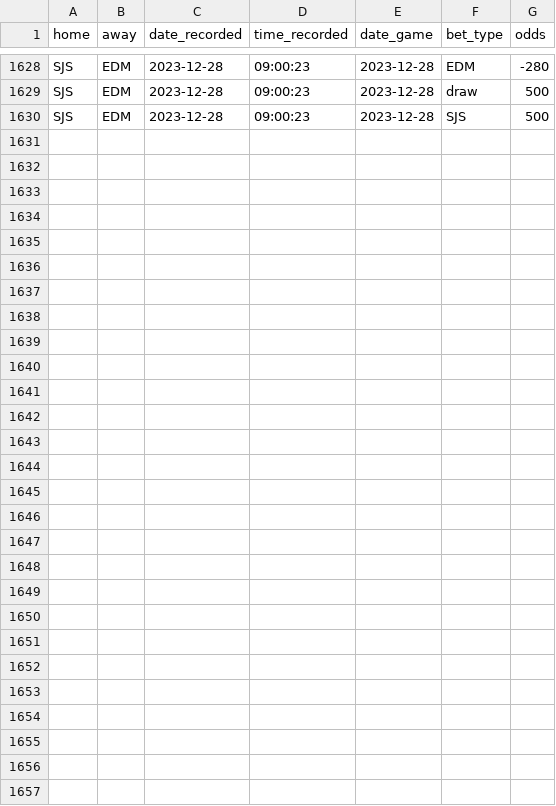
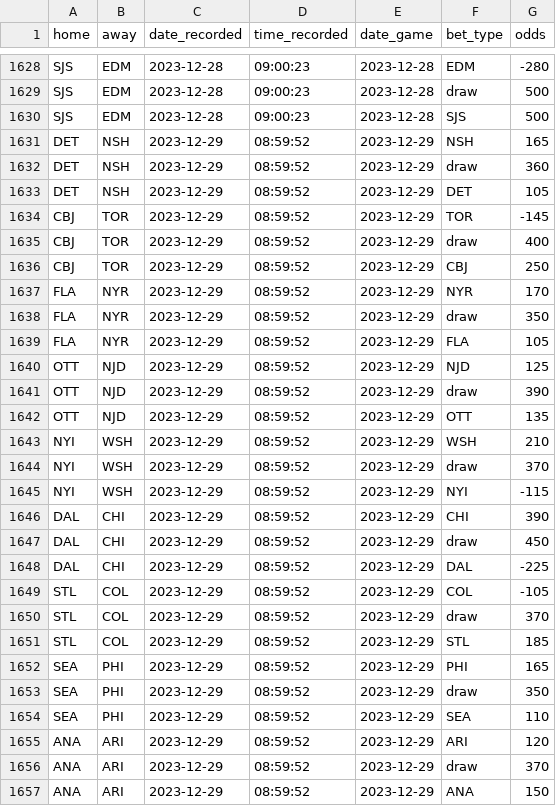
Before and after one commit to michalekb11/NHL-expected-goals, a CSV file: data/daily/odds/60min_odds.csv, drawn as a sheet; only a part is shown, gaps mark what is left out.

Commit message:
daily scrape

```diff
--- a/data/daily/odds/60min_odds.csv
+++ b/data/daily/odds/60min_odds.csv
@@ -1630 +1630,28 @@ SJS,EDM,2023-12-28,09:00:23,2023-12-28,draw,500
 SJS,EDM,2023-12-28,09:00:23,2023-12-28,SJS,500
+DET,NSH,2023-12-29,08:59:52,2023-12-29,NSH,165
+DET,NSH,2023-12-29,08:59:52,2023-12-29,draw,360
+DET,NSH,2023-12-29,08:59:52,2023-12-29,DET,105
+CBJ,TOR,2023-12-29,08:59:52,2023-12-29,TOR,-145
+CBJ,TOR,2023-12-29,08:59:52,2023-12-29,draw,400
+CBJ,TOR,2023-12-29,08:59:52,2023-12-29,CBJ,250
+FLA,NYR,2023-12-29,08:59:52,2023-12-29,NYR,170
+FLA,NYR,2023-12-29,08:59:52,2023-12-29,draw,350
+FLA,NYR,2023-12-29,08:59:52,2023-12-29,FLA,105
+OTT,NJD,2023-12-29,08:59:52,2023-12-29,NJD,125
+OTT,NJD,2023-12-29,08:59:52,2023-12-29,draw,390
+OTT,NJD,2023-12-29,08:59:52,2023-12-29,OTT,135
+NYI,WSH,2023-12-29,08:59:52,2023-12-29,WSH,210
+NYI,WSH,2023-12-29,08:59:52,2023-12-29,draw,370
+NYI,WSH,2023-12-29,08:59:52,2023-12-29,NYI,-115
+DAL,CHI,2023-12-29,08:59:52,2023-12-29,CHI,390
+DAL,CHI,2023-12-29,08:59:52,2023-12-29,draw,450
+DAL,CHI,2023-12-29,08:59:52,2023-12-29,DAL,-225
+STL,COL,2023-12-29,08:59:52,2023-12-29,COL,-105
+STL,COL,2023-12-29,08:59:52,2023-12-29,draw,370
+STL,COL,2023-12-29,08:59:52,2023-12-29,STL,185
+SEA,PHI,2023-12-29,08:59:52,2023-12-29,PHI,165
+SEA,PHI,2023-12-29,08:59:52,2023-12-29,draw,350
+SEA,PHI,2023-12-29,08:59:52,2023-12-29,SEA,110
+ANA,ARI,2023-12-29,08:59:52,2023-12-29,ARI,120
+ANA,ARI,2023-12-29,08:59:52,2023-12-29,draw,370
+ANA,ARI,2023-12-29,08:59:52,2023-12-29,ANA,150
```
Also changed, not shown: data/daily/DF_projected_goalies.csv, data/daily/odds/ml_odds.csv, 5 other files.
